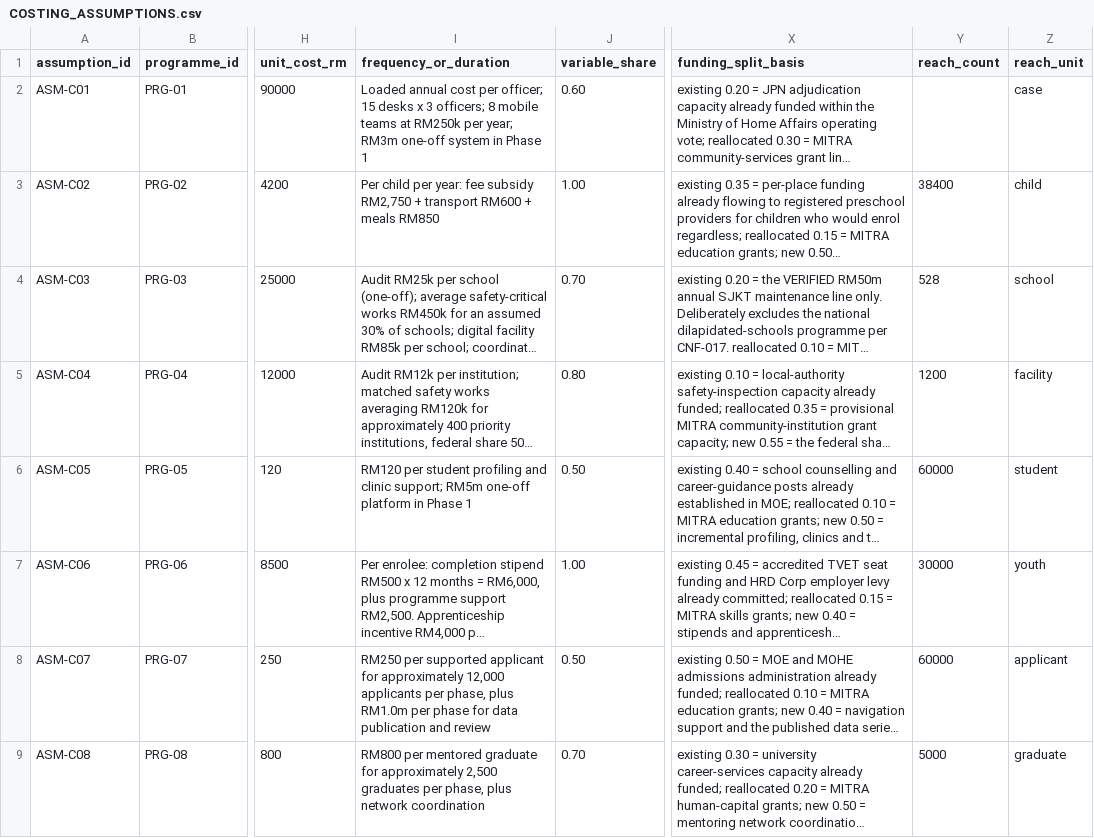
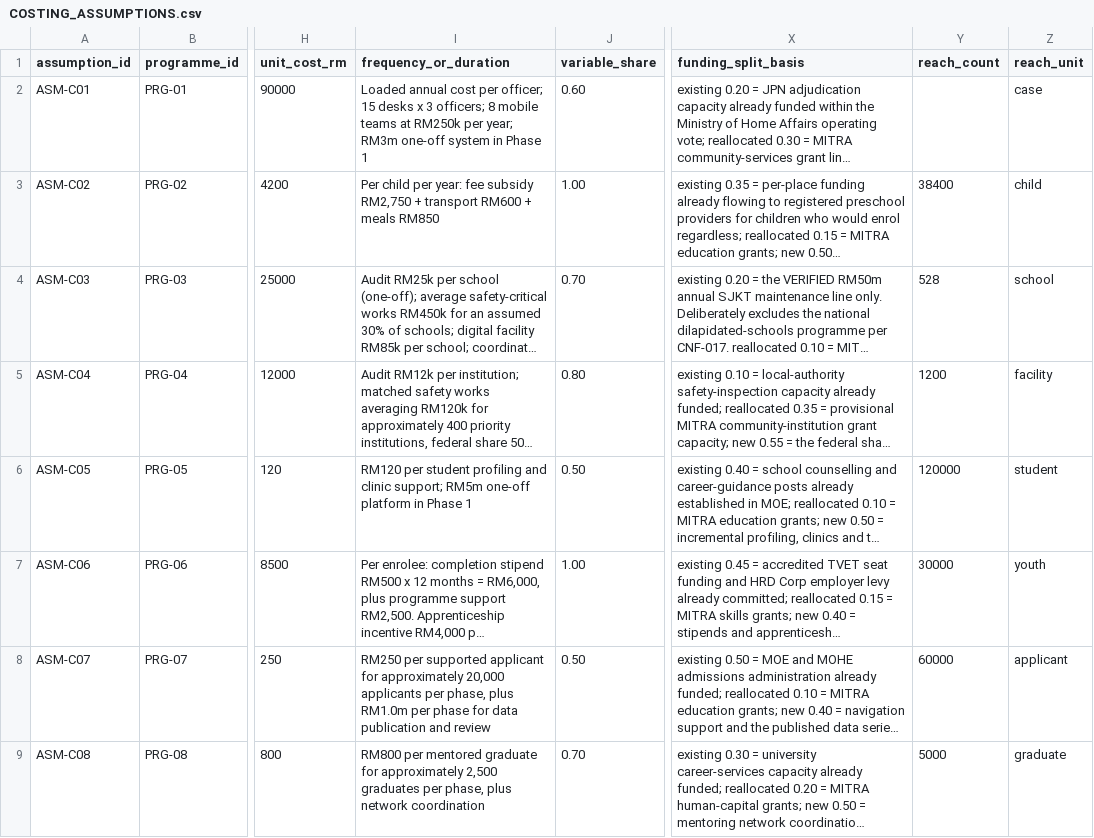
Before and after one commit to novinthen/mib2, a CSV file: outputs/COSTING_ASSUMPTIONS.csv, drawn as a sheet; only a part is shown, gaps mark what is left out; long unchanged cells end in …; the diff covers the shown part only; the diff names each change by its address in the sheet, - before the commit and + after, or states it on an @@ line.

```diff
--- a/outputs/COSTING_ASSUMPTIONS.csv
+++ b/outputs/COSTING_ASSUMPTIONS.csv
-Y6 (reach_count): 60000
+Y6 (reach_count): 120000
-I8 (frequency_or_duration): …for approximately 12,000 applicants per…
+I8 (frequency_or_duration): …for approximately 20,000 applicants per…
```
Also changed, not shown: 3 edited cells elsewhere in this file, outputs/CLAIMS_AND_FIGURES_REGISTER.csv, outputs/CONFLICT_AND_DUPLICATION_REGISTER.csv, 17 other files.
